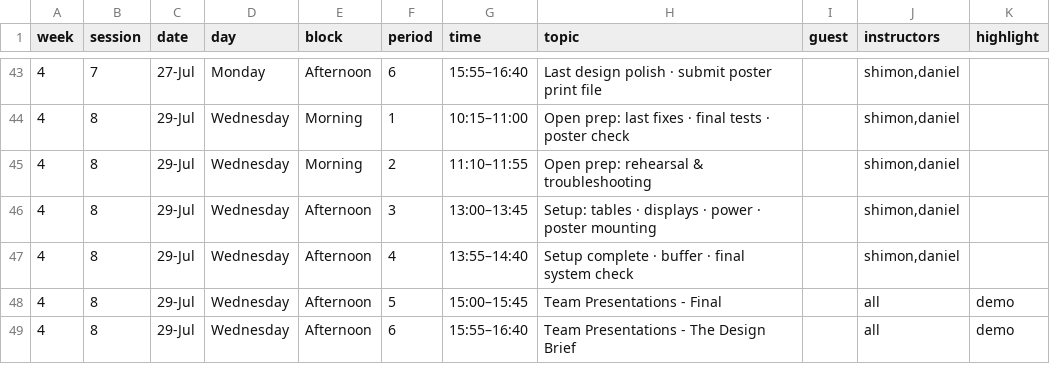
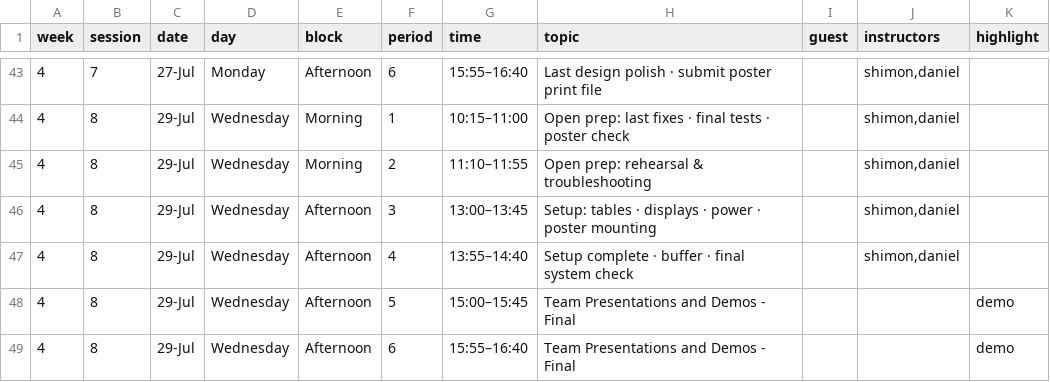
Before and after one commit to shimonshmueli/Courses---MakerX, a CSV file: quarto-site/_schedule_data.csv, drawn as a sheet; only a part is shown, gaps mark what is left out.

```diff
--- a/quarto-site/_schedule_data.csv
+++ b/quarto-site/_schedule_data.csv
@@ -47,3 +47,3 @@ week,session,date,day,block,period,time,topic,guest,instructors,highlight
 4,8,29-Jul,Wednesday,Afternoon,4,13:55–14:40,Setup complete · buffer · final system check,,"shimon,daniel",
-4,8,29-Jul,Wednesday,Afternoon,5,15:00–15:45,Team Presentations - Final,,all,demo
-4,8,29-Jul,Wednesday,Afternoon,6,15:55–16:40,Team Presentations - The Design Brief,,all,demo
+4,8,29-Jul,Wednesday,Afternoon,5,15:00–15:45,Team Presentations and Demos - Final,,,demo
+4,8,29-Jul,Wednesday,Afternoon,6,15:55–16:40,Team Presentations and Demos - Final,,,demo
```
Also changed, not shown: 3 other files.
